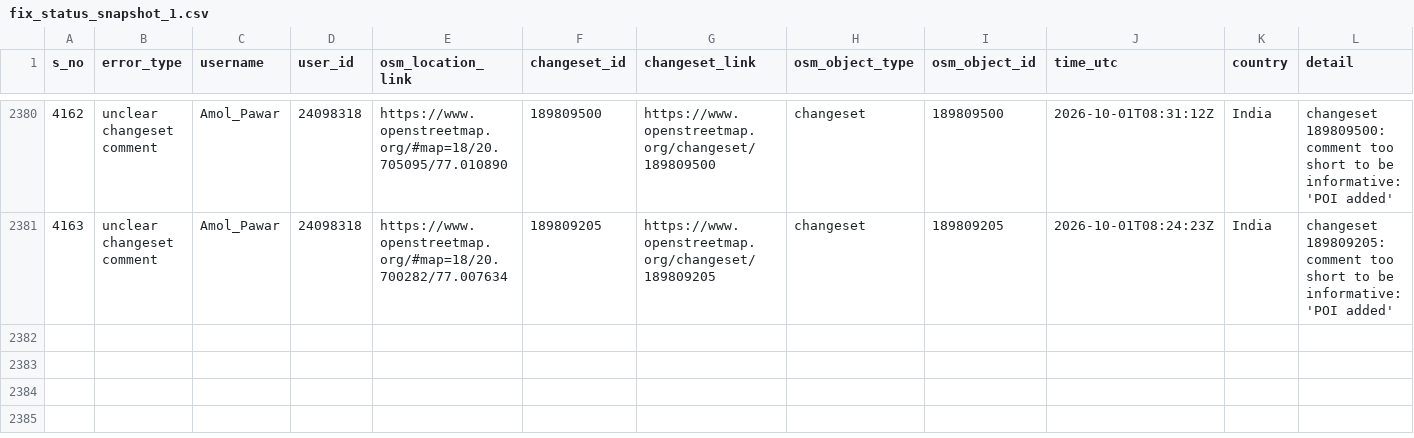
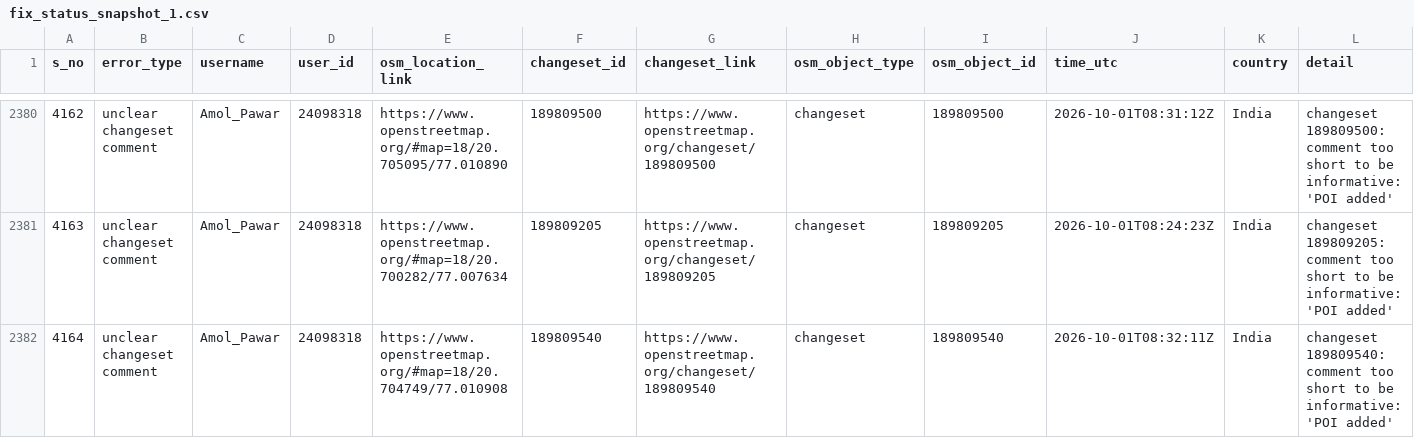
Before and after one commit to KingVik-Planet/OSM_QC_Fix_Tracker.tt_event, a CSV file: data/fix_status_snapshot_1.csv, drawn as a sheet; only a part is shown, gaps mark what is left out; rows hold the shown columns only; the diff names each change by its address in the sheet, - before the commit and + after, or states it on an @@ line.

```diff
--- a/data/fix_status_snapshot_1.csv
+++ b/data/fix_status_snapshot_1.csv
+row 2382: 4164 | unclear changeset comment | Amol_Pawar | 24098318 | https://www.openstreetmap.org/#map=18/20.704749/77.010908 | 189809540 | https://www.openstreetmap.org/changeset/189809540 | changeset | 189809540 | 2026-10-01T08:32:11Z | India | changeset 189809540: comment too short to be informative: 'POI added'
```
